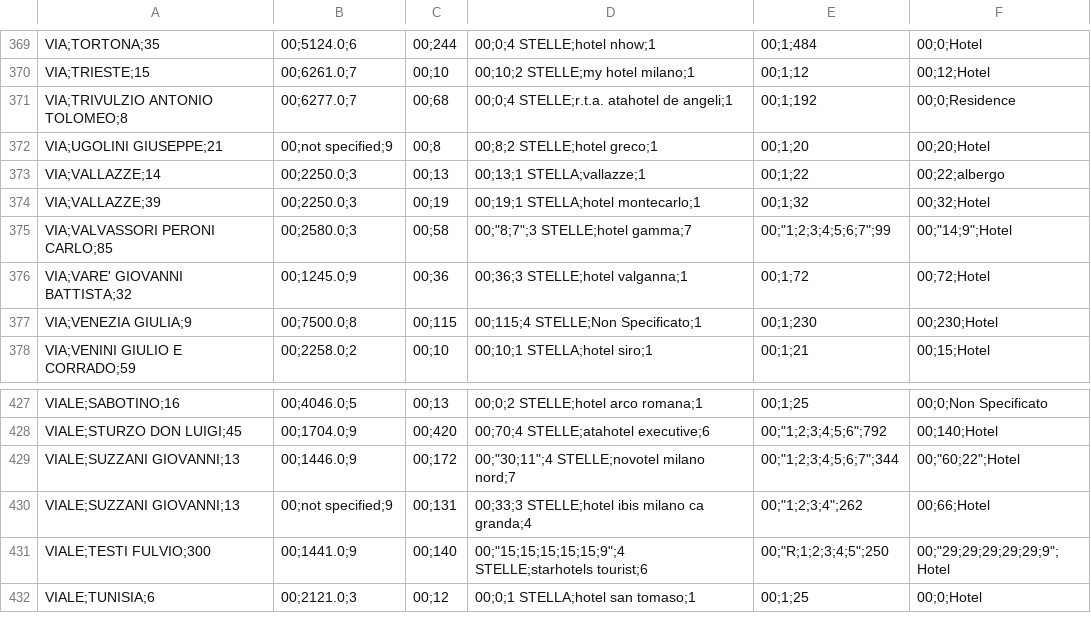
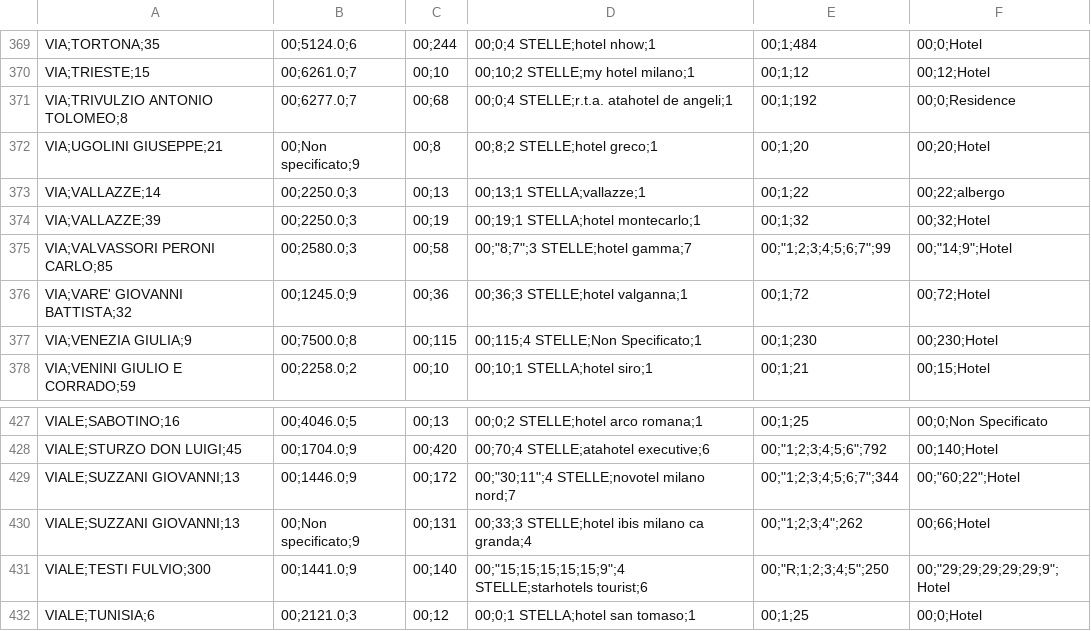
Before and after one commit to SamuGalli/DIQ, a CSV file: HOTELS_after_pipeline.csv, drawn as a sheet; only a part is shown, gaps mark what is left out; the diff covers the shown part only.

```diff
--- a/HOTELS_after_pipeline.csv
+++ b/HOTELS_after_pipeline.csv
@@ -371,3 +371,3 @@ VIA;TRIESTE;15,00;6261.0;7,00;10,00;10;2 STELLE;my hotel milano;1,00;1;12,00;12;
 VIA;TRIVULZIO ANTONIO TOLOMEO;8,00;6277.0;7,00;68,00;0;4 STELLE;r.t.a. atahotel de angeli;1,00;1;192,00;0;Residence
-VIA;UGOLINI GIUSEPPE;21,00;not specified;9,00;8,00;8;2 STELLE;hotel greco;1,00;1;20,00;20;Hotel
+VIA;UGOLINI GIUSEPPE;21,00;Non specificato;9,00;8,00;8;2 STELLE;hotel greco;1,00;1;20,00;20;Hotel
 VIA;VALLAZZE;14,00;2250.0;3,00;13,00;13;1 STELLA;vallazze;1,00;1;22,00;22;albergo
@@ -429,3 +429,3 @@ VIALE;STURZO DON LUIGI;45,00;1704.0;9,00;420,00;70;4 STELLE;atahotel executive;6
 VIALE;SUZZANI GIOVANNI;13,00;1446.0;9,00;172,00;"30;11";4 STELLE;novotel milano nord;7,00;"1;2;3;4;5;6;7";344,00;"60;22";Hotel
-VIALE;SUZZANI GIOVANNI;13,00;not specified;9,00;131,00;33;3 STELLE;hotel ibis milano ca  granda;4,00;"1;2;3;4";262,00;66;Hotel
+VIALE;SUZZANI GIOVANNI;13,00;Non specificato;9,00;131,00;33;3 STELLE;hotel ibis milano ca  granda;4,00;"1;2;3;4";262,00;66;Hotel
 VIALE;TESTI FULVIO;300,00;1441.0;9,00;140,00;"15;15;15;15;15;9";4 STELLE;starhotels tourist;6,00;"R;1;2;3;4;5";250,00;"29;29;29;29;29;9";Hotel
```
Also changed, not shown: 8 edited cells elsewhere in this file, 1 other file.
